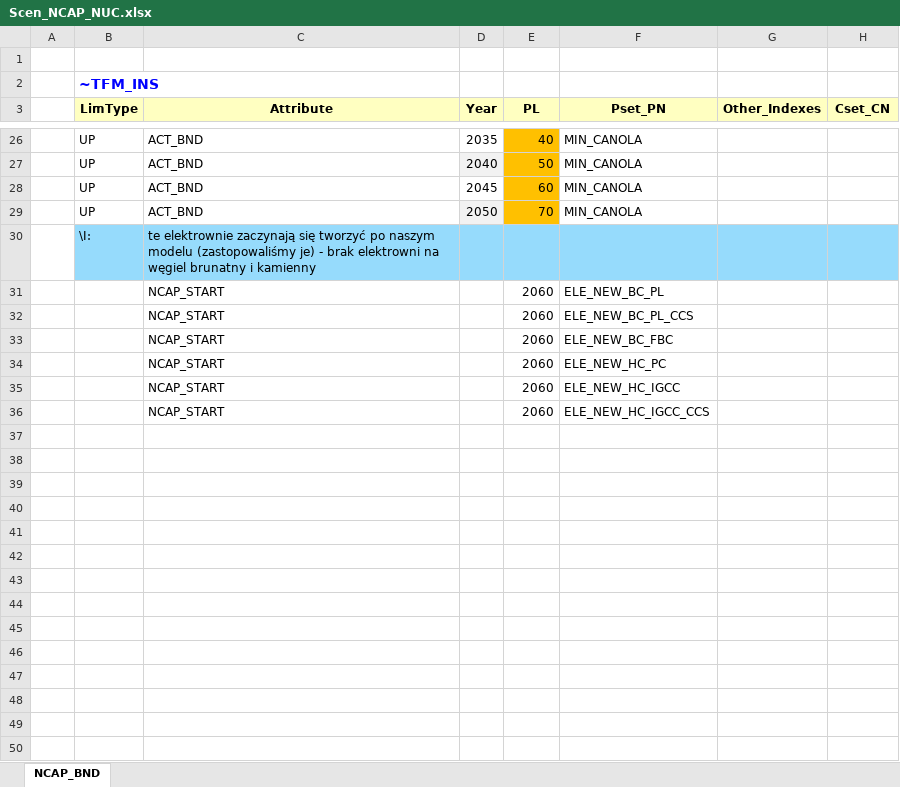
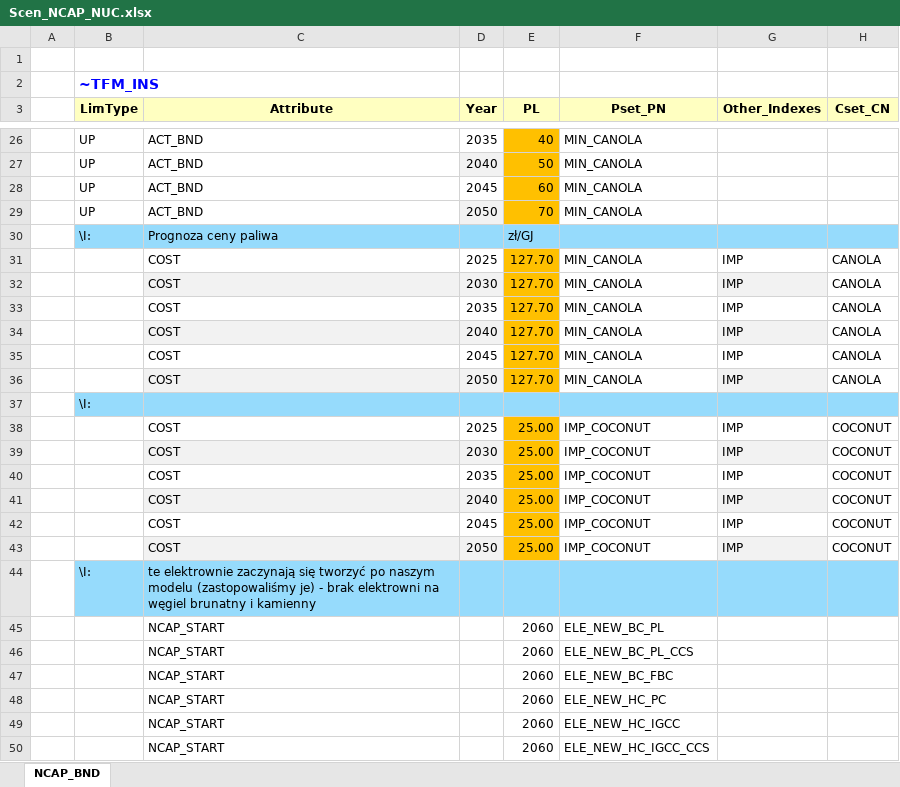
Before and after one commit to Xyzuzia/projekt, an Excel workbook: SuppXLS/Scen_NCAP_NUC.xlsx, sheet NCAP_BND, drawn as a sheet; only a part is shown, gaps mark what is left out; values as stored, in another font and other column widths than the file's, no borders; the diff names each change by its address in the sheet, - before the commit and + after, or states it on an @@ line.

Commit message:
Add files via upload

```diff
--- a/SuppXLS/Scen_NCAP_NUC.xlsx (sheet NCAP_BND)
+++ b/SuppXLS/Scen_NCAP_NUC.xlsx (sheet NCAP_BND)
+row 30:  | \I: | Prognoza ceny paliwa |  | zł/GJ
+row 31:  |  | COST | 2025 | 127.70 | MIN_CANOLA | IMP | CANOLA
+row 32:  |  | COST | 2030 | 127.70 | MIN_CANOLA | IMP | CANOLA
+row 33:  |  | COST | 2035 | 127.70 | MIN_CANOLA | IMP | CANOLA
+row 34:  |  | COST | 2040 | 127.70 | MIN_CANOLA | IMP | CANOLA
+row 35:  |  | COST | 2045 | 127.70 | MIN_CANOLA | IMP | CANOLA
+row 36:  |  | COST | 2050 | 127.70 | MIN_CANOLA | IMP | CANOLA
+row 37:  | \I:
+row 38:  |  | COST | 2025 | 25.00 | IMP_COCONUT | IMP | COCONUT
+row 39:  |  | COST | 2030 | 25.00 | IMP_COCONUT | IMP | COCONUT
+row 40:  |  | COST | 2035 | 25.00 | IMP_COCONUT | IMP | COCONUT
+row 41:  |  | COST | 2040 | 25.00 | IMP_COCONUT | IMP | COCONUT
+row 42:  |  | COST | 2045 | 25.00 | IMP_COCONUT | IMP | COCONUT
+row 43:  |  | COST | 2050 | 25.00 | IMP_COCONUT | IMP | COCONUT
```
